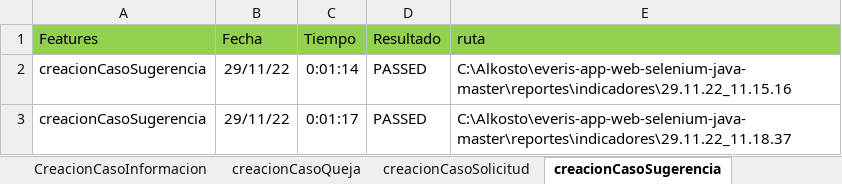
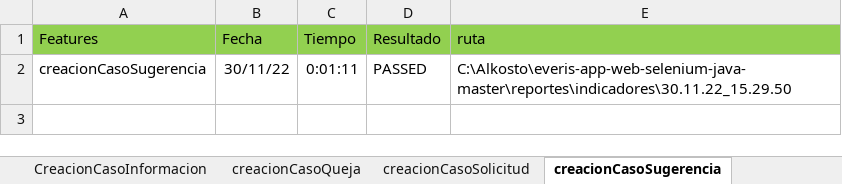
Before and after one commit to victor11234/everis-app-web-selenium-java-master, an Excel workbook: Indicadores.xlsx, sheet creacionCasoSugerencia, drawn as a sheet; values as stored, in another font and other column widths than the file's, no borders; 1 other sheet too large or unreadable and not compared; the diff names each change by its address in the sheet, - before the commit and + after, or states it on an @@ line.

```diff
--- a/Indicadores.xlsx (sheet creacionCasoSugerencia)
+++ b/Indicadores.xlsx (sheet creacionCasoSugerencia)
-B2 (Fecha): 29/11/22
+B2 (Fecha): 30/11/22
-C2 (Tiempo): 0:01:14
+C2 (Tiempo): 0:01:11
-E2 (ruta): C:\Alkosto\everis-app-web-selenium-java-master\reportes\indicadores\29.11.22_11.15.16
+E2 (ruta): C:\Alkosto\everis-app-web-selenium-java-master\reportes\indicadores\30.11.22_15.29.50
-row 3: creacionCasoSugerencia | 29/11/22 | 0:01:17 | PASSED | C:\Alkosto\everis-app-web-selenium-java-master\reportes\indicadores\29.11.22_11.18.37
```
Also changed, not shown: sheet Indicadores de ejecucion, sheet CreacionCasoFelicitaciones, sheet creacionCasoQueja, sheet CreacionCasoInformacion, sheet creacionCasoSolicitud, sheet CreacionCuentaAliados, 3 more sheets, other sheet tabs, formulas that keep their value, 14 other files.
